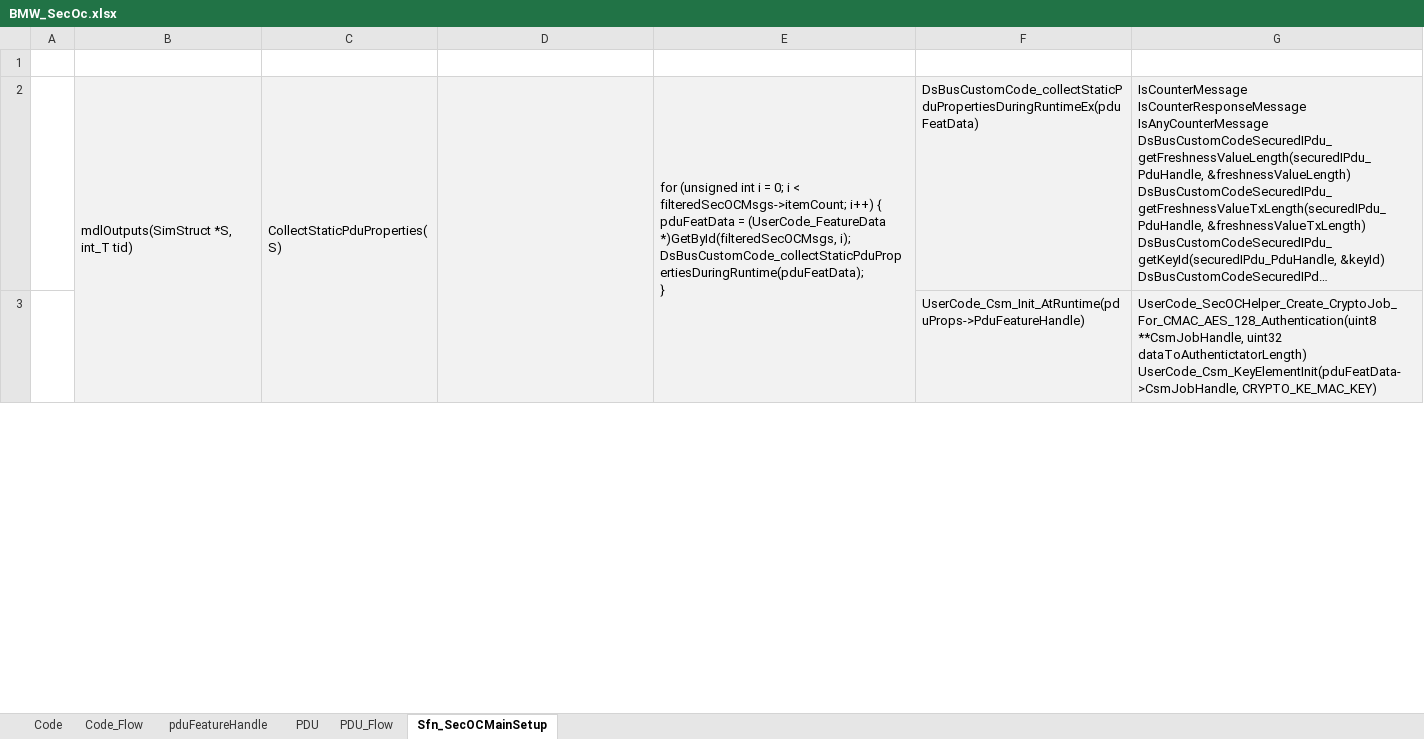
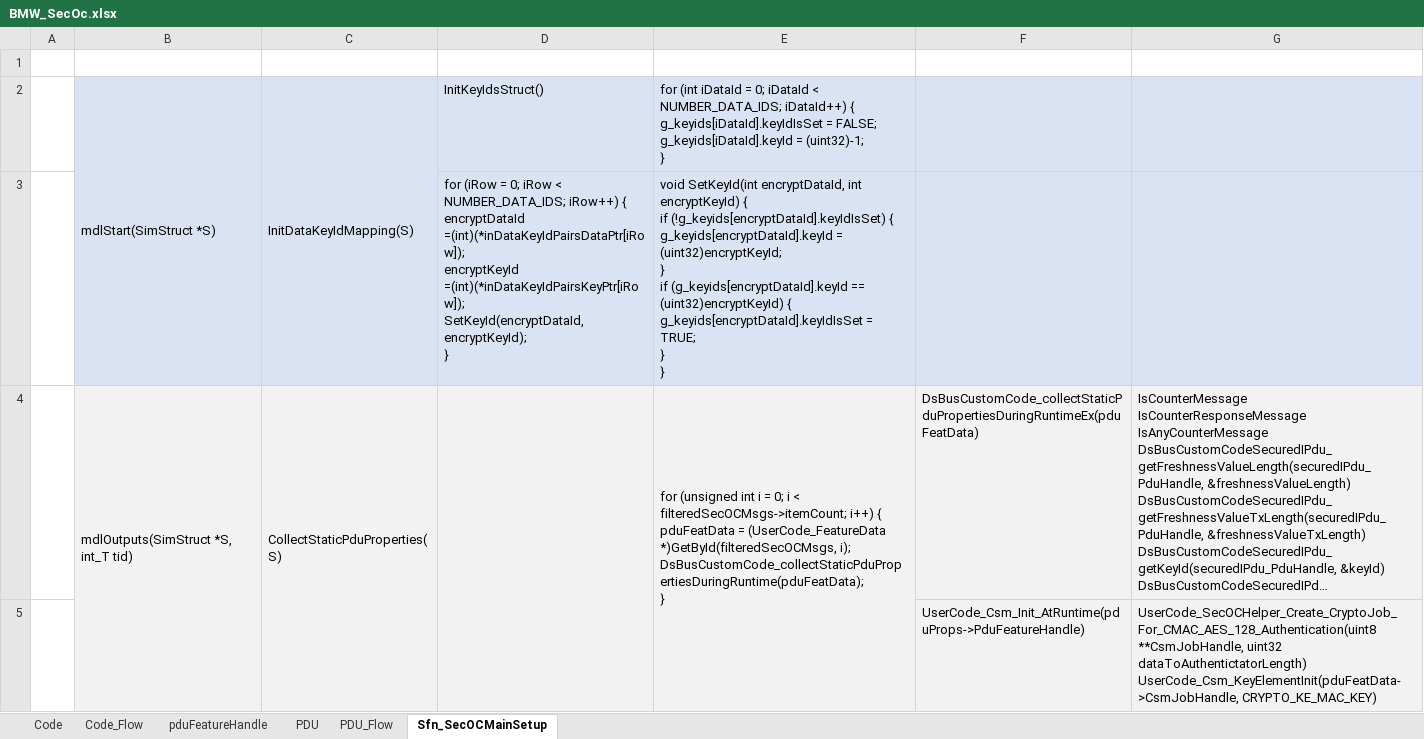
Before and after one commit to egoDaddy/XuhuaRepo, an Excel workbook: BMW_SecOc.xlsx, sheet Sfn_SecOCMainSetup, drawn as a sheet; only a part is shown; long unchanged cells end in …; values as stored, in another font and other column widths than the file's, no borders; ↵ is a line break in a cell; the diff covers the shown part only; the diff names each change by its address in the sheet, - before the commit and + after, or states it on an @@ line.

Commit message:
BMW_SecOc 0422 0118am
add modelstart part in sfn

```diff
--- a/BMW_SecOc.xlsx (sheet Sfn_SecOCMainSetup)
+++ b/BMW_SecOc.xlsx (sheet Sfn_SecOCMainSetup)
+row 2:  | mdlStart(SimStruct *S) | InitDataKeyIdMapping(S) | InitKeyIdsStruct() | for (int iDataId = 0; iDataId < NUMBER_DATA_IDS; iDataId++) { ↵ g_keyids[iDataId].keyIdIsSet = FALSE; ↵ g_keyids[iDataId].keyId = (uint32)-1; ↵ }
+row 3:  |  |  | for (iRow = 0; iRow < NUMBER_DATA_IDS; iRow++) { ↵ encryptDataId =(int)(*inDataKeyIdPairsDataPtr[iRow]); ↵ encryptKeyId =(int)(*inDataKeyIdPairsKeyPtr[iRow]); ↵ SetKeyId(encryptDataId, encryptKeyId); ↵ } | void SetKeyId(int encryptDataId, int encryptKeyId) { ↵ if (!g_keyids[encryptDataId].keyIdIsSet) { ↵ g_keyids[encryptDataId].keyId = (uint32)encryptKeyId; ↵ } ↵ if (g_keyids[encryptDataId].keyId == (uint32)encryptKeyId) { ↵ g_keyids[encryptDataId].keyIdIsSet = TRUE; ↵ } ↵ }
```
Also changed, not shown: 2 edited cells elsewhere in this sheet, sheet pduFeatureHandle.
